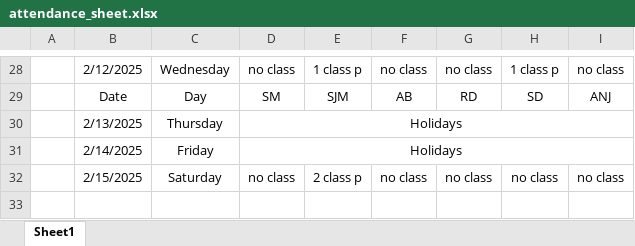
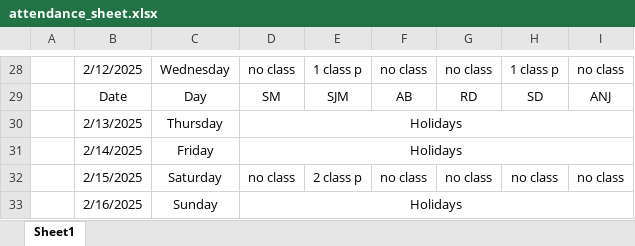
Before and after one commit to Sukdebrmondal/2nd_year_4th_semester, an Excel workbook: attendance_sheet.xlsx, sheet Sheet1, drawn as a sheet; only a part is shown, gaps mark what is left out; values as stored, in another font and other column widths than the file's, no borders; the diff names each change by its address in the sheet, - before the commit and + after, or states it on an @@ line.

Commit message:
new

```diff
--- a/attendance_sheet.xlsx (sheet Sheet1)
+++ b/attendance_sheet.xlsx (sheet Sheet1)
+row 33:  | 2/16/2025 | Sunday | Holidays
```
